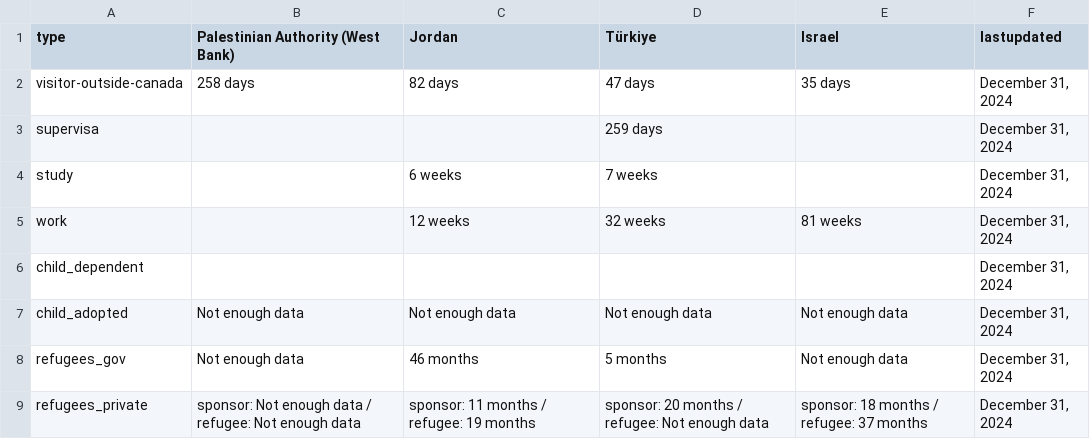
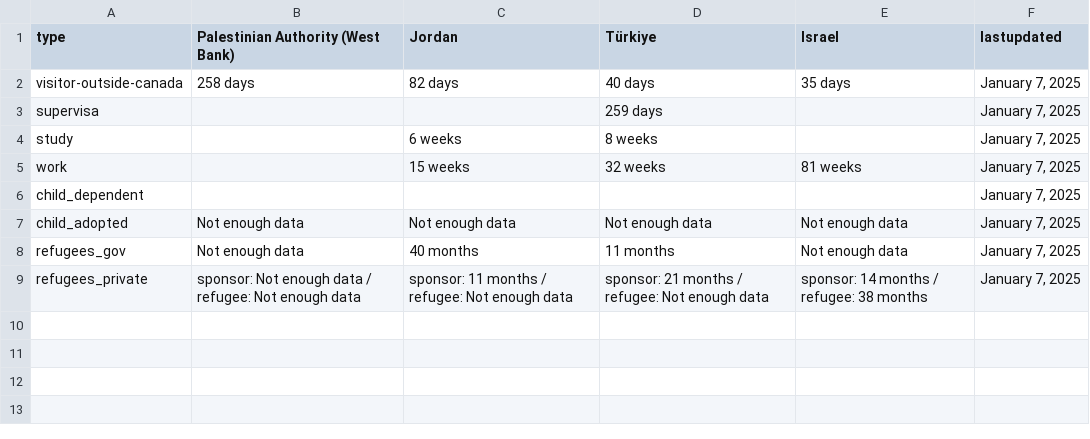
Before and after one commit to tinng81/cic-processing-times, a CSV file: formatted-selected-countries-data-ptime-en.csv, drawn as a sheet.

Commit message:
Flat: latest data (2025-01-08T01:09:50.249Z) {   "date": "2025-01-08T01:09:50.249Z",   "files": [     {       "name": "data-ptime-en.csv",       "deltaBytes": 58,       "source": "https://www.canada.ca/content/dam/ircc/documents/json/data-ptime-en.json"     },     {       "name": "data-ptime-en.json",       "deltaBytes": 58,       "source": "https://www.canada.ca/content/dam/ircc/documents/json/data-ptime-en.json"     },     {       "name": "formatted-data-ptime-en.csv",       "deltaBytes": -26,       "source": "https://www.canada.ca/content/dam/ircc/documents/json/data-ptime-en.json"     },     {       "name": "formatted-selected-countries-data-ptime-en.csv",       "deltaBytes": -9,       "source": "https://www.canada.ca/content/dam/ircc/documents/json/data-ptime-en.json"     }   ] }

```diff
--- a/formatted-selected-countries-data-ptime-en.csv
+++ b/formatted-selected-countries-data-ptime-en.csv
@@ -1,9 +1,9 @@
 type,Palestinian Authority (West Bank),Jordan,Türkiye,Israel,lastupdated
-visitor-outside-canada,258 days,82 days,47 days,35 days,"December 31, 2024"
-supervisa,,,259 days,,"December 31, 2024"
-study,,6 weeks,7 weeks,,"December 31, 2024"
-work,,12 weeks,32 weeks,81 weeks,"December 31, 2024"
-child_dependent,,,,,"December 31, 2024"
-child_adopted,Not enough data,Not enough data,Not enough data,Not enough data,"December 31, 2024"
-refugees_gov,Not enough data,46 months,5 months,Not enough data,"December 31, 2024"
-refugees_private,sponsor: Not enough data / refugee: Not enough data,sponsor: 11 months / refugee: 19 months,sponsor: 20 months / refugee: Not enough data,sponsor: 18 months / refugee: 37 months,"December 31, 2024"
+visitor-outside-canada,258 days,82 days,40 days,35 days,"January 7, 2025"
+supervisa,,,259 days,,"January 7, 2025"
+study,,6 weeks,8 weeks,,"January 7, 2025"
+work,,15 weeks,32 weeks,81 weeks,"January 7, 2025"
+child_dependent,,,,,"January 7, 2025"
+child_adopted,Not enough data,Not enough data,Not enough data,Not enough data,"January 7, 2025"
+refugees_gov,Not enough data,40 months,11 months,Not enough data,"January 7, 2025"
+refugees_private,sponsor: Not enough data / refugee: Not enough data,sponsor: 11 months / refugee: Not enough data,sponsor: 21 months / refugee: Not enough data,sponsor: 14 months / refugee: 38 months,"January 7, 2025"
```
Also changed, not shown: data-ptime-en.csv, formatted-data-ptime-en.csv, 1 other file.
